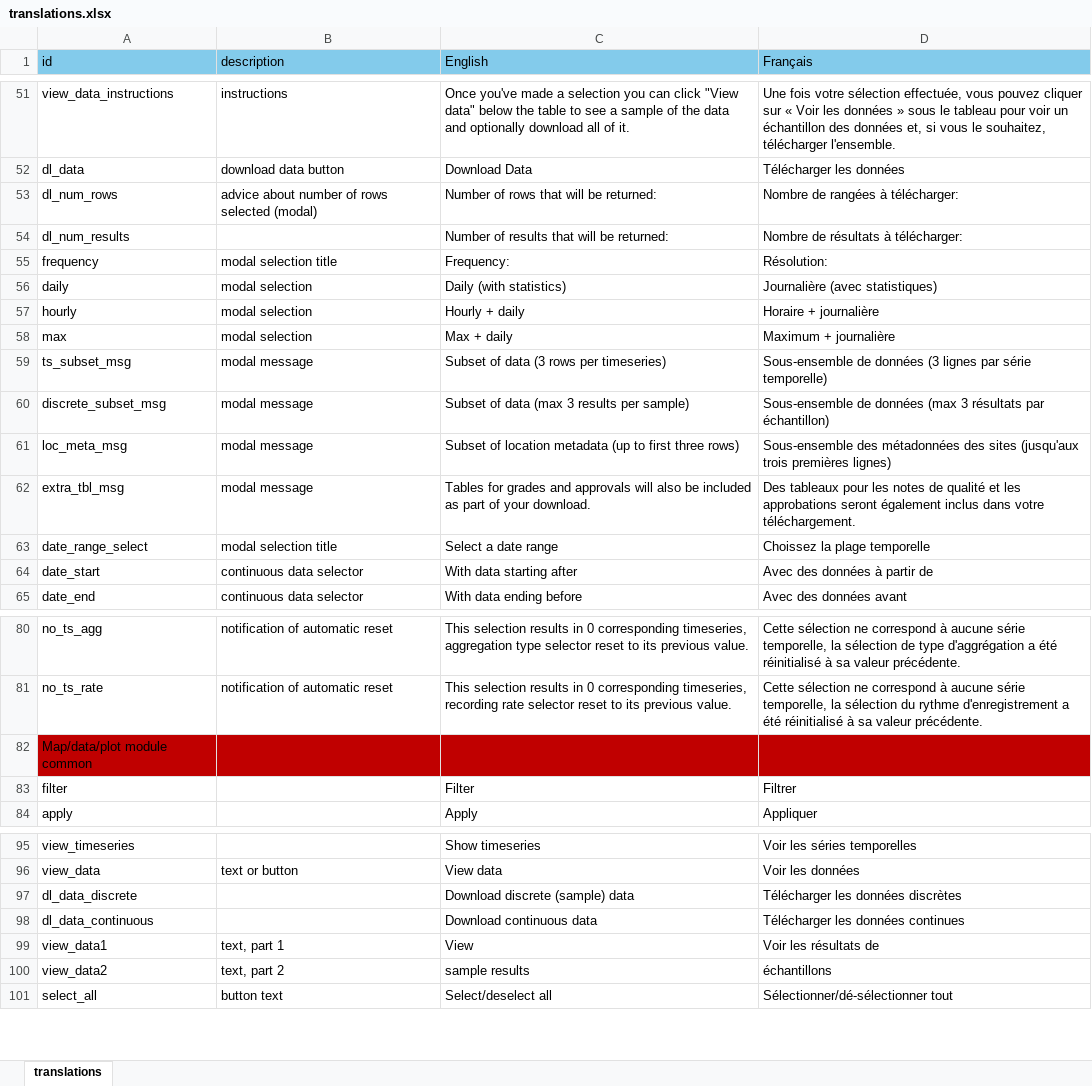
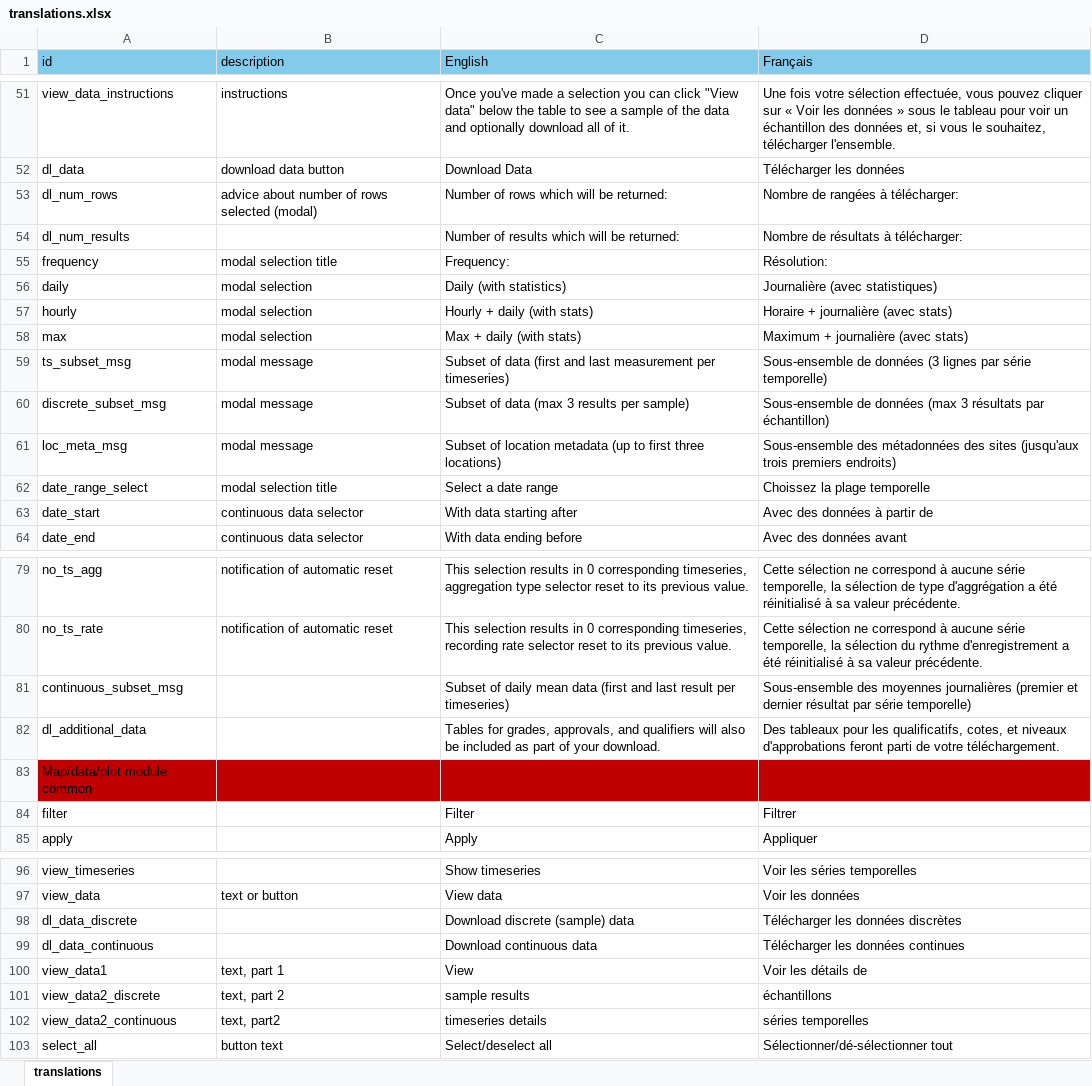
Before and after one commit to YukonWRB/YGwater, an Excel workbook: inst/apps/YGwater/translations.xlsx, sheet translations, drawn as a sheet; only a part is shown, gaps mark what is left out; values as stored, in another font and other column widths than the file's, no borders; removed rows and columns are numbered as before the commit, all else as after; the diff names each change by its address in the sheet, - before the commit and + after, or states it on an @@ line.

Commit message:
continuous data download is close!

```diff
--- a/inst/apps/YGwater/translations.xlsx (sheet translations)
+++ b/inst/apps/YGwater/translations.xlsx (sheet translations)
-C53 (English): Number of rows that will be returned:
+C53 (English): Number of rows which will be returned:
-C54 (English): Number of results that will be returned:
+C54 (English): Number of results which will be returned:
-C57 (English): Hourly + daily
+C57 (English): Hourly + daily (with stats)
-D57 (Français): Horaire + journalière
+D57 (Français): Horaire + journalière (avec stats)
-C58 (English): Max + daily
+C58 (English): Max + daily (with stats)
-D58 (Français): Maximum + journalière
+D58 (Français): Maximum + journalière (avec stats)
-C59 (English): …of data (3 rows per timeseries)
+C59 (English): …of data (first and last measurement per timeseries)
-C61 (English): …first three rows)
+C61 (English): …first three locations)
-D61 (Français): …(jusqu'aux trois premières lignes)
+D61 (Français): …(jusqu'aux trois premiers endroits)
-row 62: extra_tbl_msg | modal message | Tables for grades and approvals will also be included as part of your download. | Des tableaux pour les notes de qualité et les approbations seront également inclus dans votre téléchargement.
+row 81: continuous_subset_msg |  | Subset of daily mean data (first and last result per timeseries) | Sous-ensemble des moyennes journalières (premier et dernier résultat par série temporelle)
+row 82: dl_additional_data |  | Tables for grades, approvals, and qualifiers will also be included as part of your download. | Des tableaux pour les qualificatifs, cotes, et niveaux d'approbations feront parti de votre téléchargement.
-D100 (Français): Voir les résultats de
+D100 (Français): Voir les détails de
-A101 (id): view_data2
+A101 (id): view_data2_discrete
+row 102: view_data2_continuous | text, part2 | timeseries details | séries temporelles
```
Also changed, not shown: 3 other files.
